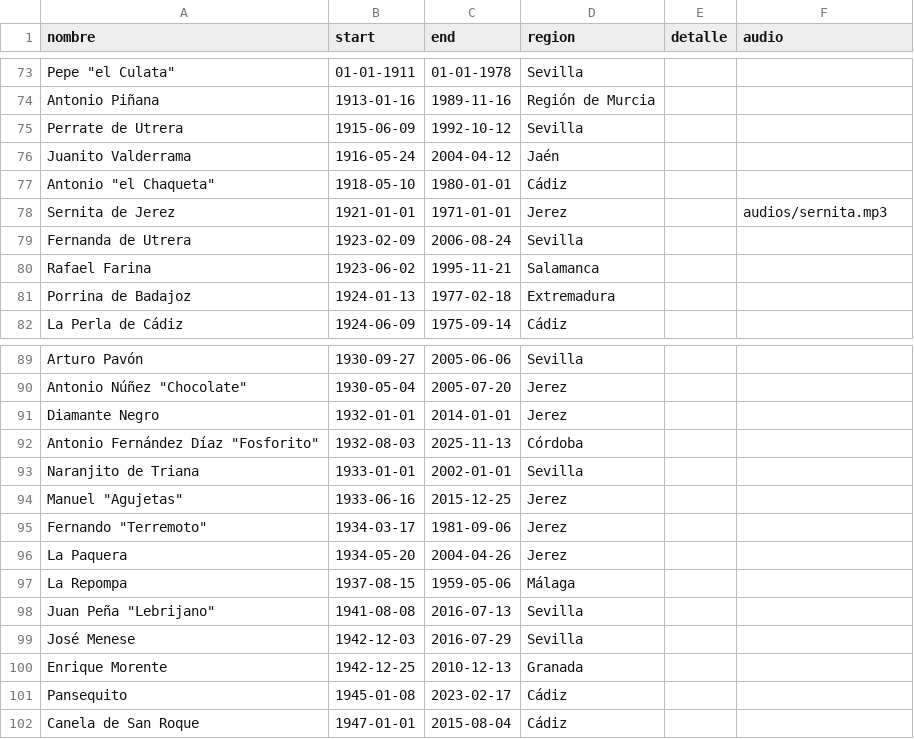
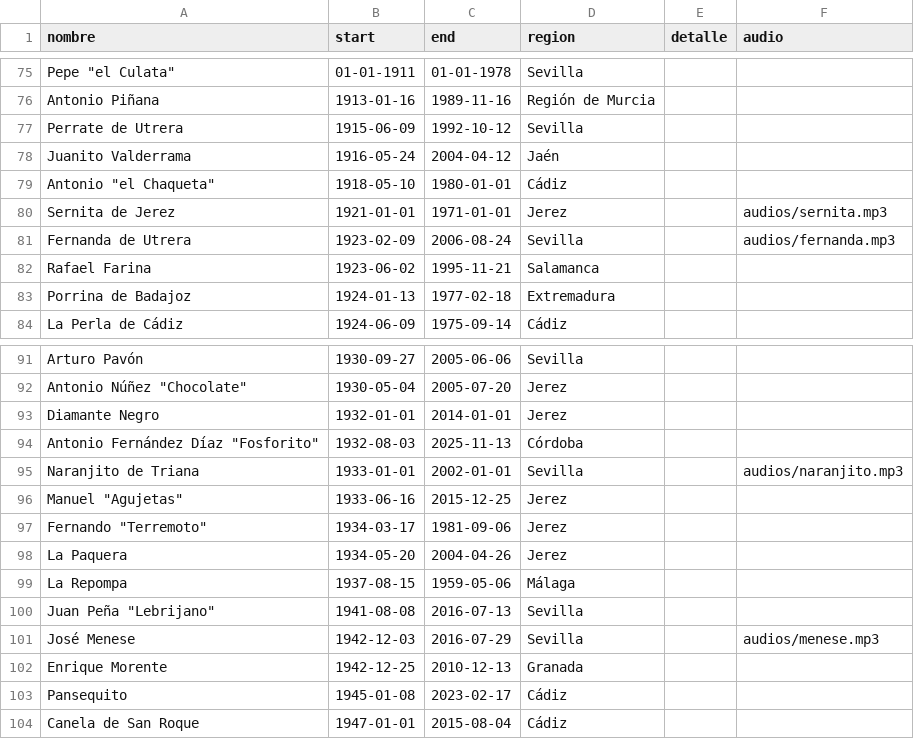
Before and after one commit to JFMartinez00/flamencoTL, a CSV file: cantaores.csv, drawn as a sheet; only a part is shown, gaps mark what is left out; the diff covers the shown part only.

Commit message:
Nuevos audios y datos

```diff
--- a/cantaores.csv
+++ b/cantaores.csv
@@ -78,3 +80,3 @@ Antonio "el Chaqueta",1918-05-10,1980-01-01,Cádiz,
 Sernita de Jerez,1921-01-01,1971-01-01,Jerez,"",audios/sernita.mp3
-Fernanda de Utrera,1923-02-09,2006-08-24,Sevilla,
+Fernanda de Utrera,1923-02-09,2006-08-24,Sevilla,"",audios/fernanda.mp3
 Rafael Farina,1923-06-02,1995-11-21,Salamanca,
@@ -92,3 +94,3 @@ Diamante Negro,1932-01-01,2014-01-01,Jerez,
 Antonio Fernández Díaz "Fosforito",1932-08-03,2025-11-13,Córdoba,
-Naranjito de Triana,1933-01-01,2002-01-01,Sevilla,
+Naranjito de Triana,1933-01-01,2002-01-01,Sevilla,"",audios/naranjito.mp3
 Manuel "Agujetas",1933-06-16,2015-12-25,Jerez,
@@ -98,3 +100,3 @@ La Repompa,1937-08-15,1959-05-06,Málaga,
 Juan Peña "Lebrijano",1941-08-08,2016-07-13,Sevilla,
-José Menese,1942-12-03,2016-07-29,Sevilla,
+José Menese,1942-12-03,2016-07-29,Sevilla,"",audios/menese.mp3
 Enrique Morente,1942-12-25,2010-12-13,Granada,
```
Also changed, not shown: 2 added rows and 6 edited cells elsewhere in this file, 10 other files.
